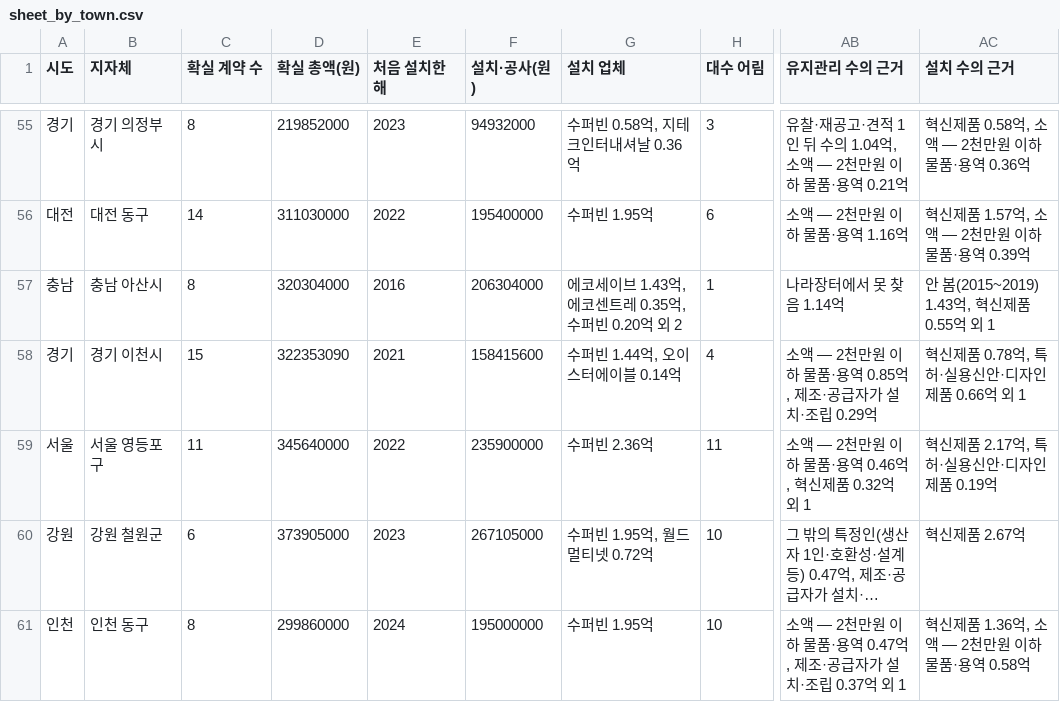
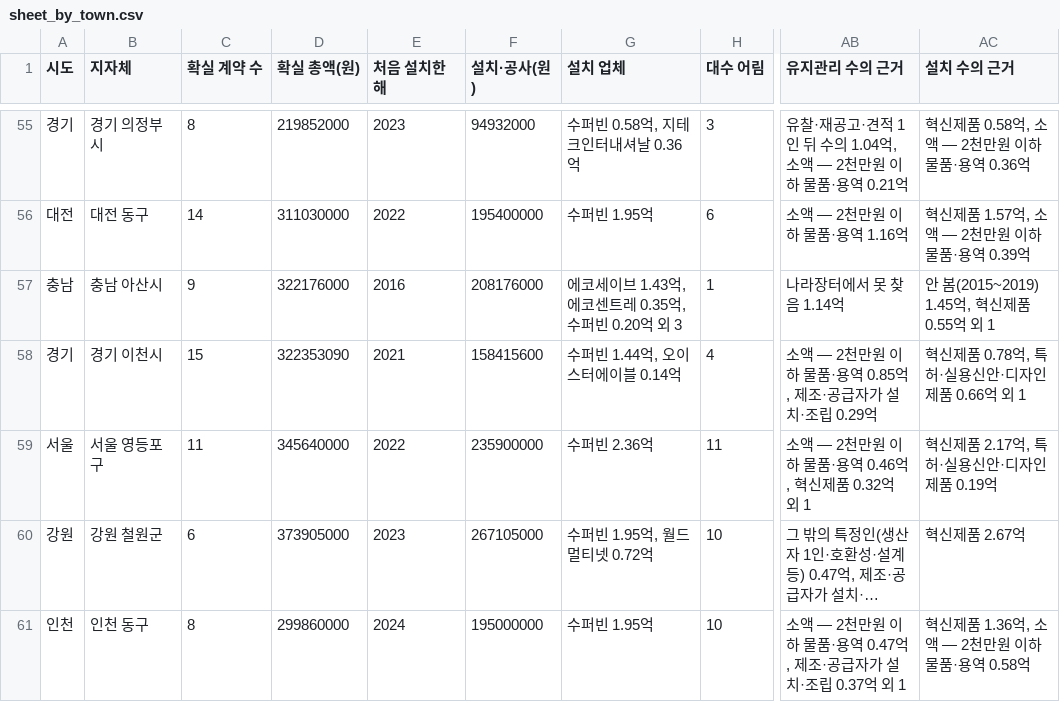
Before and after one commit to bada17/local-finance, a CSV file: drafts/kiosk/sheet_by_town.csv, drawn as a sheet; only a part is shown, gaps mark what is left out; long unchanged cells end in …; the diff names each change by its address in the sheet, - before the commit and + after, or states it on an @@ line.

```diff
--- a/drafts/kiosk/sheet_by_town.csv
+++ b/drafts/kiosk/sheet_by_town.csv
-C57 (확실 계약 수): 8
+C57 (확실 계약 수): 9
-D57 (확실 총액(원)): 320304000
+D57 (확실 총액(원)): 322176000
-F57 (설치·공사(원)): 206304000
+F57 (설치·공사(원)): 208176000
-G57 (설치 업체): 에코세이브 1.43억, 에코센트레 0.35억, 수퍼빈 0.20억 외 2
+G57 (설치 업체): 에코세이브 1.43억, 에코센트레 0.35억, 수퍼빈 0.20억 외 3
-AC57 (설치 수의 근거): 안 봄(2015~2019) 1.43억, 혁신제품 0.55억 외 1
+AC57 (설치 수의 근거): 안 봄(2015~2019) 1.45억, 혁신제품 0.55억 외 1
```
Also changed, not shown: 3 other files.
